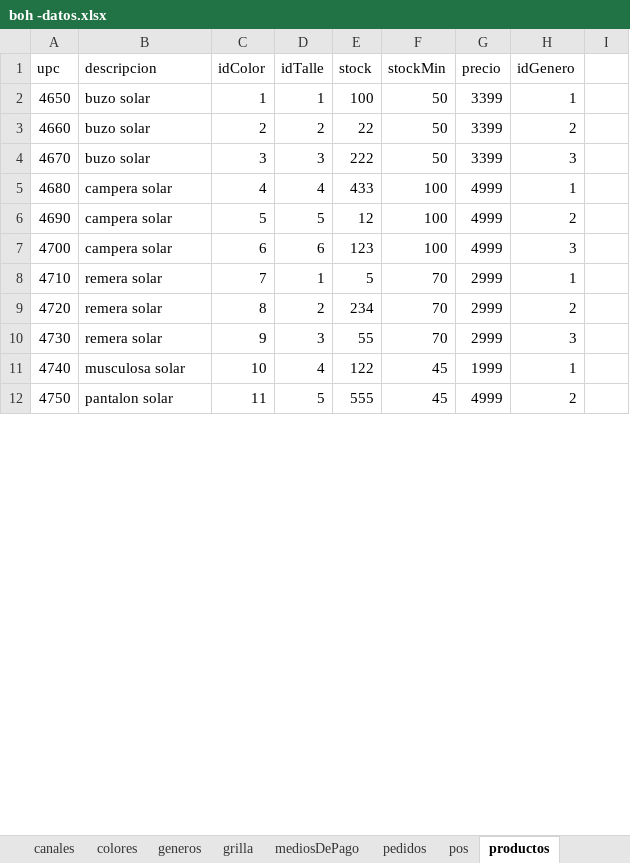
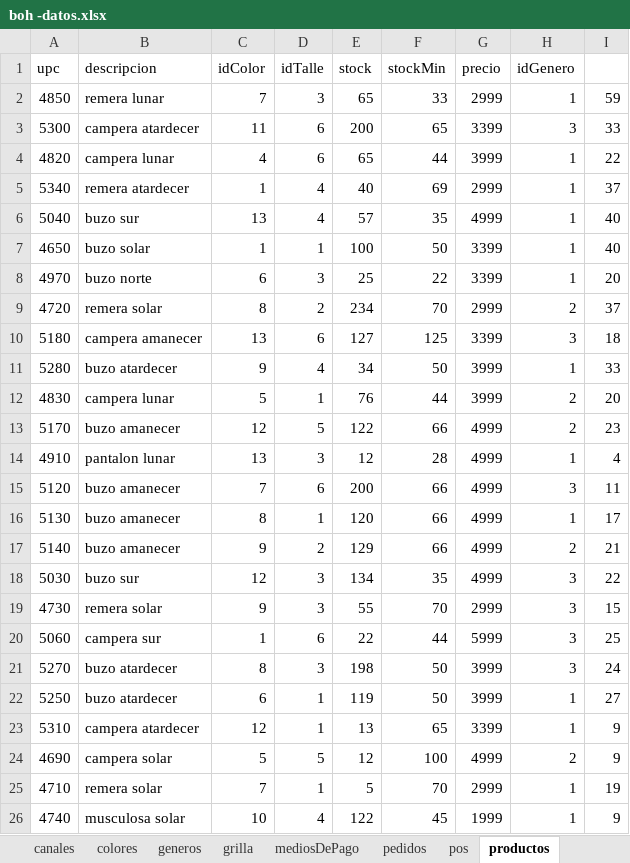
Before and after one commit to lautarovillalva/BACK-OF-HOUSE, an Excel workbook: boh -datos.xlsx, sheet productos, drawn as a sheet; only a part is shown; values as stored, in another font and other column widths than the file's, no borders; removed rows and columns are numbered as before the commit, all else as after; the diff covers the shown part only; the diff names each change by its address in the sheet, - before the commit and + after, or states it on an @@ line.

```diff
--- a/boh -datos.xlsx (sheet productos)
+++ b/boh -datos.xlsx (sheet productos)
+row 2: 4850 | remera lunar | 7 | 3 | 65 | 33 | 2999 | 1 | 59
+row 3: 5300 | campera atardecer | 11 | 6 | 200 | 65 | 3399 | 3 | 33
+row 4: 4820 | campera lunar | 4 | 6 | 65 | 44 | 3999 | 1 | 22
+row 5: 5340 | remera atardecer | 1 | 4 | 40 | 69 | 2999 | 1 | 37
+row 6: 5040 | buzo sur | 13 | 4 | 57 | 35 | 4999 | 1 | 40
-I7: (empty)
+I7: 40
-row 3: 4660 | buzo solar | 2 | 2 | 22 | 50 | 3399 | 2
-row 4: 4670 | buzo solar | 3 | 3 | 222 | 50 | 3399 | 3
-row 5: 4680 | campera solar | 4 | 4 | 433 | 100 | 4999 | 1
-row 6: 4690 | campera solar | 5 | 5 | 12 | 100 | 4999 | 2
-row 7: 4700 | campera solar | 6 | 6 | 123 | 100 | 4999 | 3
-row 8: 4710 | remera solar | 7 | 1 | 5 | 70 | 2999 | 1
+row 8: 4970 | buzo norte | 6 | 3 | 25 | 22 | 3399 | 1 | 20
-I9: (empty)
+I9: 37
+row 10: 5180 | campera amanecer | 13 | 6 | 127 | 125 | 3399 | 3 | 18
+row 11: 5280 | buzo atardecer | 9 | 4 | 34 | 50 | 3999 | 1 | 33
+row 12: 4830 | campera lunar | 5 | 1 | 76 | 44 | 3999 | 2 | 20
+row 13: 5170 | buzo amanecer | 12 | 5 | 122 | 66 | 4999 | 2 | 23
+row 14: 4910 | pantalon lunar | 13 | 3 | 12 | 28 | 4999 | 1 | 4
+row 15: 5120 | buzo amanecer | 7 | 6 | 200 | 66 | 4999 | 3 | 11
+row 16: 5130 | buzo amanecer | 8 | 1 | 120 | 66 | 4999 | 1 | 17
+row 17: 5140 | buzo amanecer | 9 | 2 | 129 | 66 | 4999 | 2 | 21
+row 18: 5030 | buzo sur | 12 | 3 | 134 | 35 | 4999 | 3 | 22
-I19: (empty)
+I19: 15
+row 20: 5060 | campera sur | 1 | 6 | 22 | 44 | 5999 | 3 | 25
+row 21: 5270 | buzo atardecer | 8 | 3 | 198 | 50 | 3999 | 3 | 24
+row 22: 5250 | buzo atardecer | 6 | 1 | 119 | 50 | 3999 | 1 | 27
+row 23: 5310 | campera atardecer | 12 | 1 | 13 | 65 | 3399 | 1 | 9
+row 24: 4690 | campera solar | 5 | 5 | 12 | 100 | 4999 | 2 | 9
+row 25: 4710 | remera solar | 7 | 1 | 5 | 70 | 2999 | 1 | 19
-I26: (empty)
+I26: 9
-row 12: 4750 | pantalon solar | 11 | 5 | 555 | 45 | 4999 | 2
```
Also changed, not shown: 35 added rows, 49 removed rows and 13 edited cells elsewhere in this sheet, sheet productosXventa, 1 other file.
